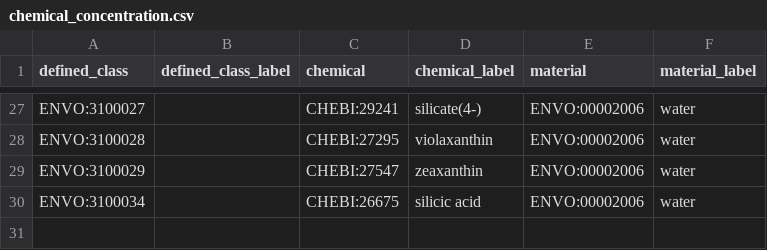
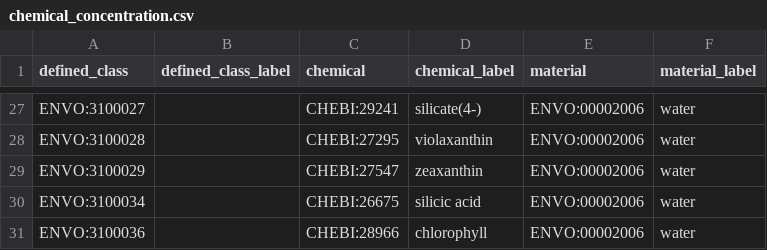
Before and after one commit to EnvironmentOntology/envo, a CSV file: src/envo/modules/chemical_concentration.csv, drawn as a sheet; only a part is shown, gaps mark what is left out; the diff names each change by its address in the sheet, - before the commit and + after, or states it on an @@ line.

Commit message:
added water chlorophyll
Fixes #711

```diff
--- a/src/envo/modules/chemical_concentration.csv
+++ b/src/envo/modules/chemical_concentration.csv
+row 31: ENVO:3100036 |  | CHEBI:28966 | chlorophyll | ENVO:00002006 | water
```
